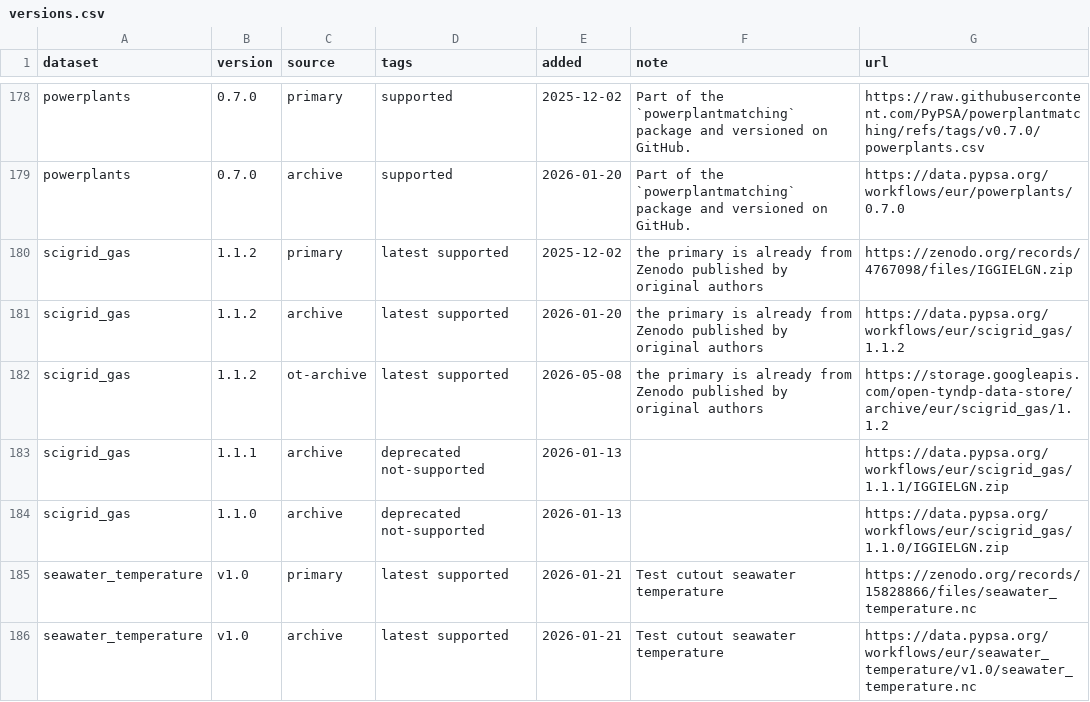
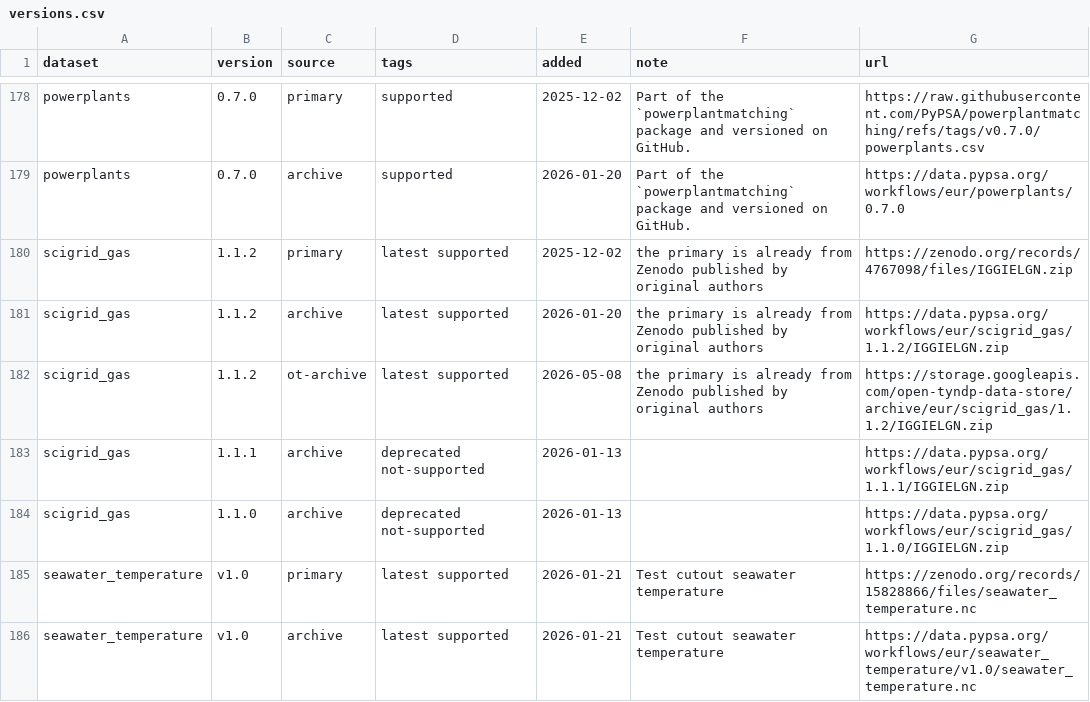
Before and after one commit to open-energy-transition/open-tyndp, a CSV file: data/versions.csv, drawn as a sheet; only a part is shown, gaps mark what is left out.

Commit message:
fix: scigrid_gas url needs to reference the zip

```diff
--- a/data/versions.csv
+++ b/data/versions.csv
@@ -180,4 +180,4 @@ powerplants,0.7.0,archive,supported,2026-01-20,Part of the `powerplantmatching`
 scigrid_gas,1.1.2,primary,latest supported,2025-12-02,the primary is already from Zenodo published by original authors,https://zenodo.org/records/4767098/files/IGGIELGN.zip
-scigrid_gas,1.1.2,archive,latest supported,2026-01-20,the primary is already from Zenodo published by original authors,https://data.pypsa.org/workflows/eur/scigrid_gas/1.1.2
-scigrid_gas,1.1.2,ot-archive,latest supported,2026-05-08,the primary is already from Zenodo published by original authors,https://storage.googleapis.com/open-tyndp-data-store/archive/eur/scigrid_gas/1.1.2
+scigrid_gas,1.1.2,archive,latest supported,2026-01-20,the primary is already from Zenodo published by original authors,https://data.pypsa.org/workflows/eur/scigrid_gas/1.1.2/IGGIELGN.zip
+scigrid_gas,1.1.2,ot-archive,latest supported,2026-05-08,the primary is already from Zenodo published by original authors,https://storage.googleapis.com/open-tyndp-data-store/archive/eur/scigrid_gas/1.1.2/IGGIELGN.zip
 scigrid_gas,1.1.1,archive,deprecated not-supported,2026-01-13,,https://data.pypsa.org/workflows/eur/scigrid_gas/1.1.1/IGGIELGN.zip
```
